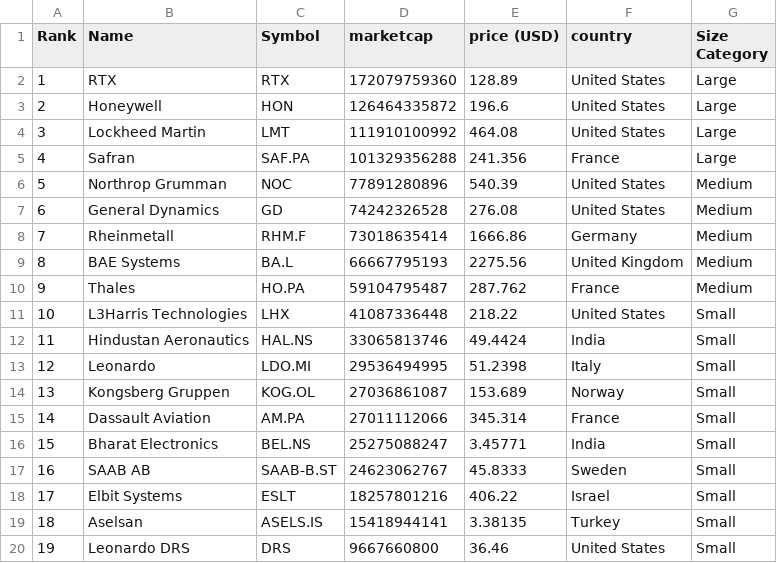
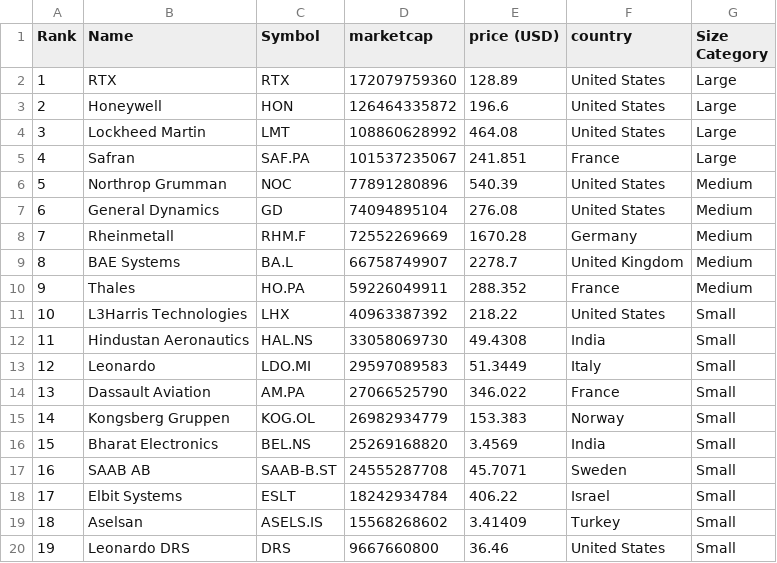
Before and after one commit to artfisica/taller-venezuela-junio-2024, a CSV file: categorized_data.csv, drawn as a sheet; only a part is shown; the diff covers the shown part only.

```diff
--- a/categorized_data.csv
+++ b/categorized_data.csv
@@ -3,18 +3,18 @@ Rank,Name,Symbol,marketcap,price (USD),country,Size Category
 2,Honeywell,HON,126464335872,196.6,United States,Large
-3,Lockheed Martin,LMT,111910100992,464.08,United States,Large
-4,Safran,SAF.PA,101329356288,241.356,France,Large
+3,Lockheed Martin,LMT,108860628992,464.08,United States,Large
+4,Safran,SAF.PA,101537235067,241.851,France,Large
 5,Northrop Grumman,NOC,77891280896,540.39,United States,Medium
-6,General Dynamics,GD,74242326528,276.08,United States,Medium
-7,Rheinmetall,RHM.F,73018635414,1666.86,Germany,Medium
-8,BAE Systems,BA.L,66667795193,2275.56,United Kingdom,Medium
-9,Thales,HO.PA,59104795487,287.762,France,Medium
-10,L3Harris Technologies,LHX,41087336448,218.22,United States,Small
-11,Hindustan Aeronautics,HAL.NS,33065813746,49.4424,India,Small
-12,Leonardo,LDO.MI,29536494995,51.2398,Italy,Small
-13,Kongsberg Gruppen,KOG.OL,27036861087,153.689,Norway,Small
-14,Dassault Aviation,AM.PA,27011112066,345.314,France,Small
-15,Bharat Electronics,BEL.NS,25275088247,3.45771,India,Small
-16,SAAB AB,SAAB-B.ST,24623062767,45.8333,Sweden,Small
-17,Elbit Systems,ESLT,18257801216,406.22,Israel,Small
-18,Aselsan,ASELS.IS,15418944141,3.38135,Turkey,Small
+6,General Dynamics,GD,74094895104,276.08,United States,Medium
+7,Rheinmetall,RHM.F,72552269669,1670.28,Germany,Medium
+8,BAE Systems,BA.L,66758749907,2278.7,United Kingdom,Medium
+9,Thales,HO.PA,59226049911,288.352,France,Medium
+10,L3Harris Technologies,LHX,40963387392,218.22,United States,Small
+11,Hindustan Aeronautics,HAL.NS,33058069730,49.4308,India,Small
+12,Leonardo,LDO.MI,29597089583,51.3449,Italy,Small
+13,Dassault Aviation,AM.PA,27066525790,346.022,France,Small
+14,Kongsberg Gruppen,KOG.OL,26982934779,153.383,Norway,Small
+15,Bharat Electronics,BEL.NS,25269168820,3.4569,India,Small
+16,SAAB AB,SAAB-B.ST,24555287708,45.7071,Sweden,Small
+17,Elbit Systems,ESLT,18242934784,406.22,Israel,Small
+18,Aselsan,ASELS.IS,15568268602,3.41409,Turkey,Small
 19,Leonardo DRS,DRS,9667660800,36.46,United States,Small
```
Also changed, not shown: 26 edited cells elsewhere in this file, data.csv.
